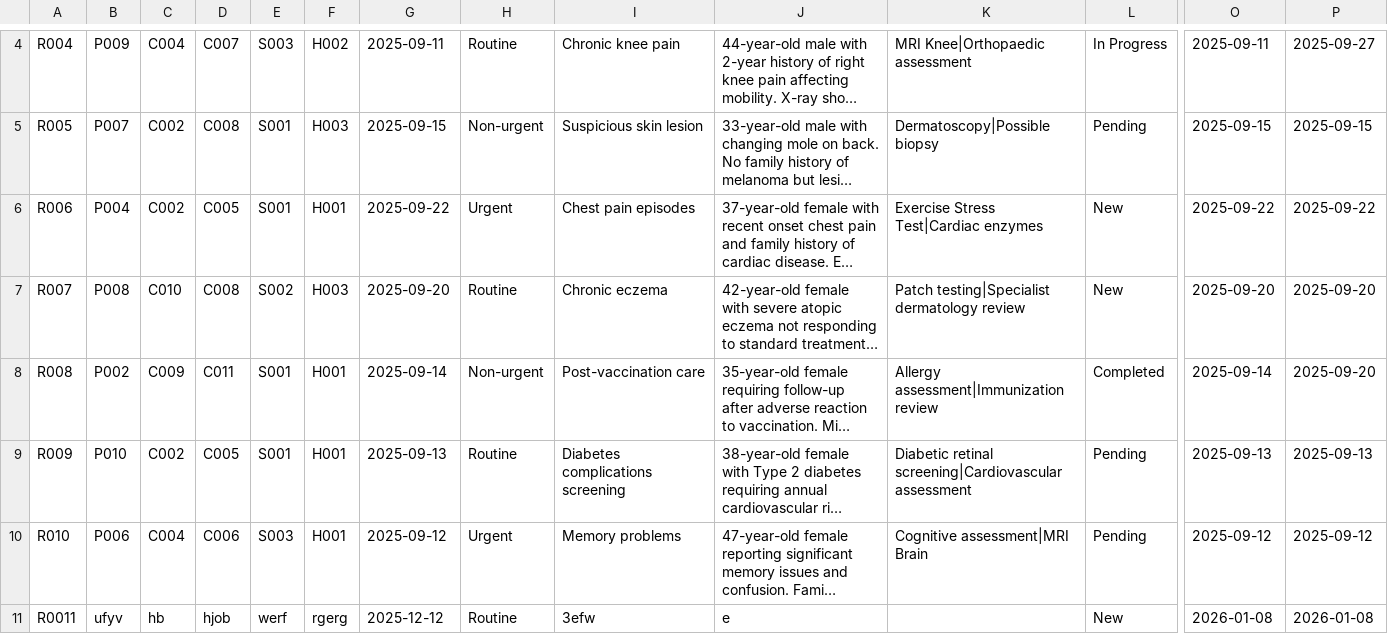
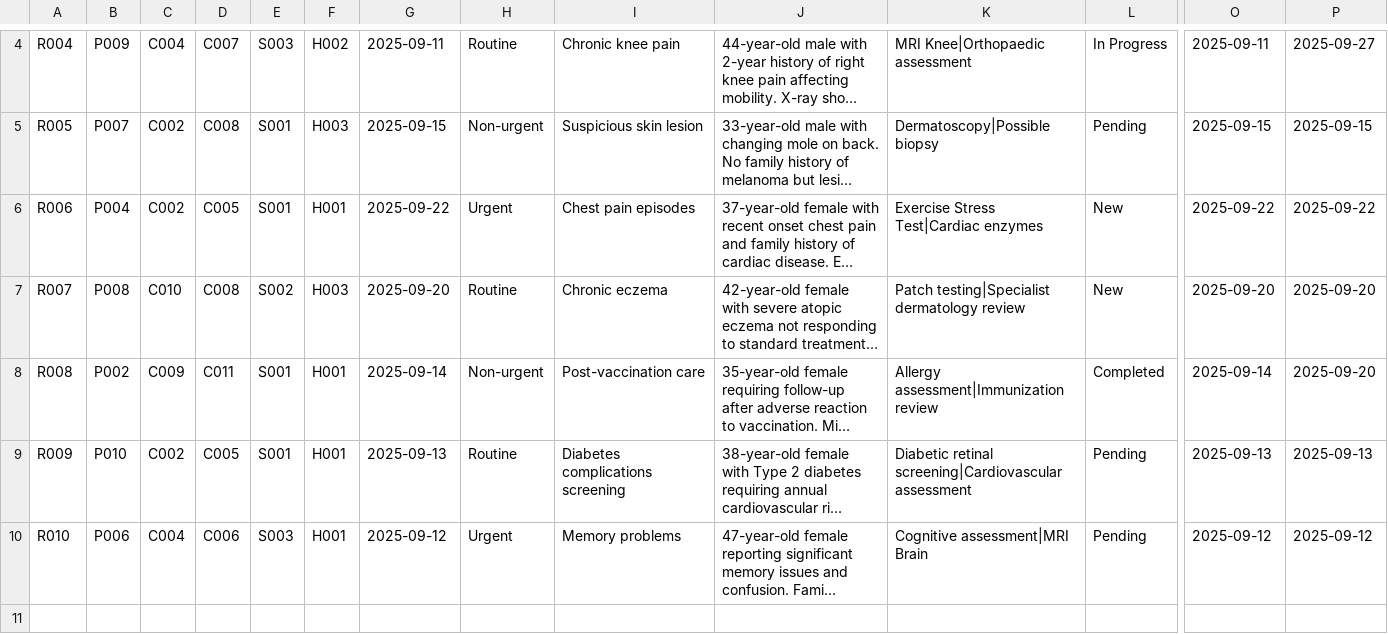
Before and after one commit to Onomsgreatness/HC_Management_, a CSV file: referrals.csv, drawn as a sheet; only a part is shown, gaps mark what is left out; long unchanged cells end in …; rows hold the shown columns only; the diff names each change by its address in the sheet, - before the commit and + after, or states it on an @@ line.

```diff
--- a/referrals.csv
+++ b/referrals.csv
-row 11: R0011 | ufyv | hb | hjob | werf | rgerg | 2025-12-12 | Routine | 3efw | e |  | New | 2026-01-08 | 2026-01-08
```
Also changed, not shown: 2 other files.
